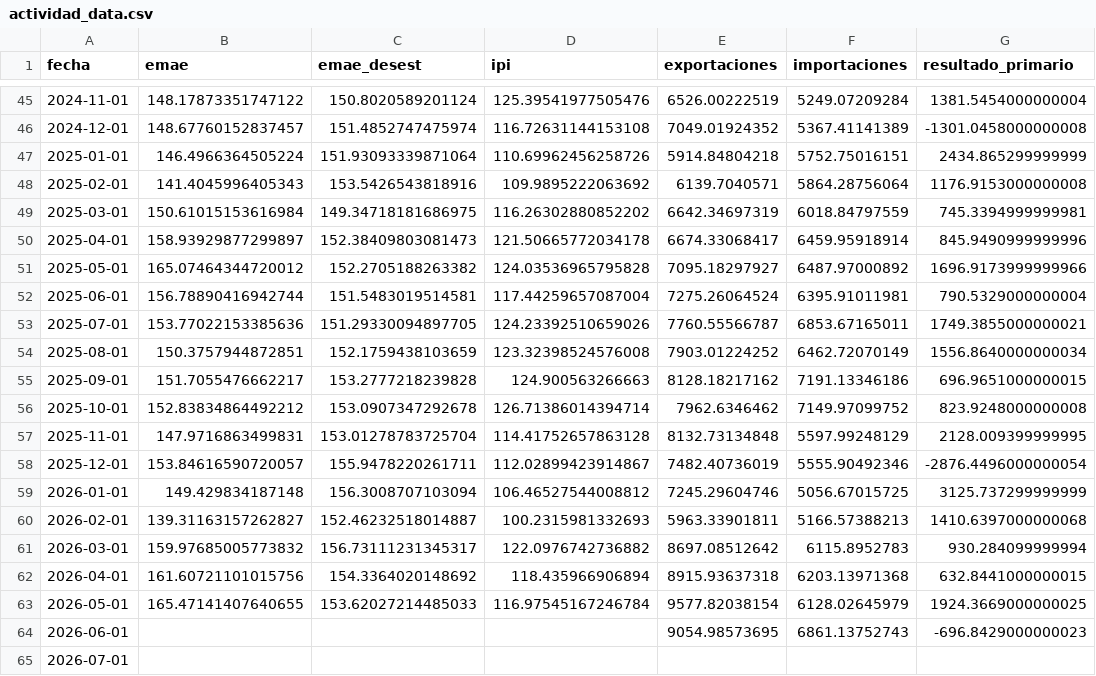
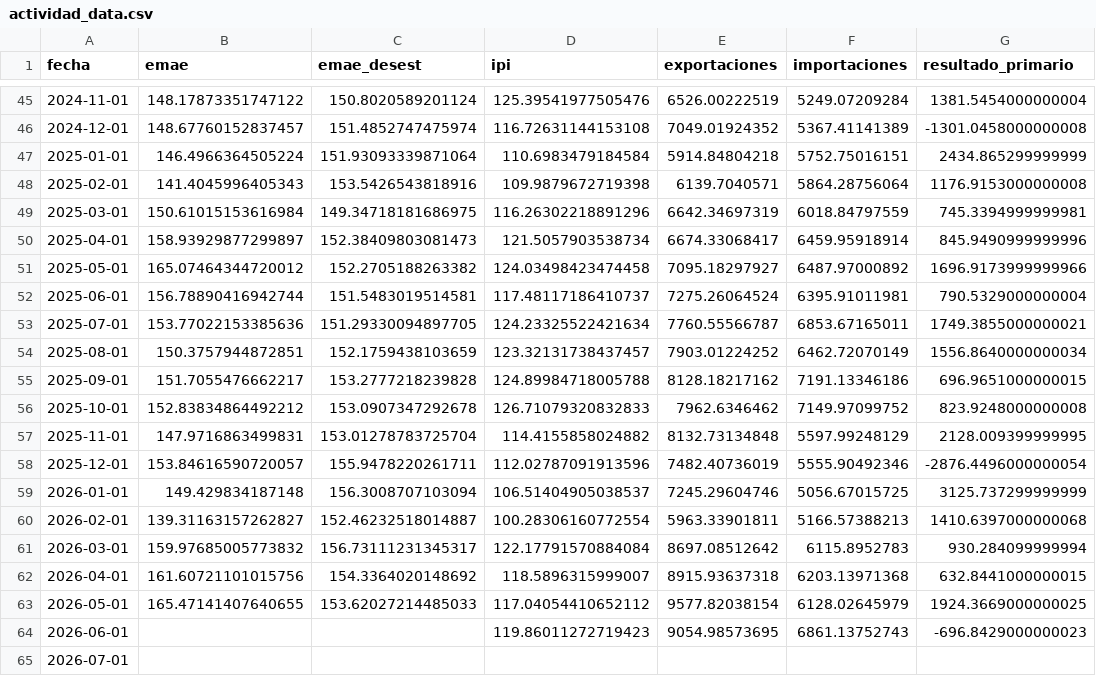
Before and after one commit to garciaborgheslautaro/acavalores-monitor-macro, a CSV file: data/actividad_data.csv, drawn as a sheet; only a part is shown, gaps mark what is left out; the diff names each change by its address in the sheet, - before the commit and + after, or states it on an @@ line.

```diff
--- a/data/actividad_data.csv
+++ b/data/actividad_data.csv
-D47 (ipi): 110.69962456258726
+D47 (ipi): 110.6983479184584
-D48 (ipi): 109.9895222063692
+D48 (ipi): 109.9879672719398
-D49 (ipi): 116.26302880852202
+D49 (ipi): 116.26302218891296
-D50 (ipi): 121.50665772034178
+D50 (ipi): 121.5057903538734
-D51 (ipi): 124.03536965795828
+D51 (ipi): 124.03498423474458
-D52 (ipi): 117.44259657087004
+D52 (ipi): 117.48117186410737
-D53 (ipi): 124.23392510659026
+D53 (ipi): 124.23325522421634
-D54 (ipi): 123.32398524576008
+D54 (ipi): 123.32131738437457
-D55 (ipi): 124.900563266663
+D55 (ipi): 124.89984718005788
-D56 (ipi): 126.71386014394714
+D56 (ipi): 126.71079320832833
-D57 (ipi): 114.41752657863128
+D57 (ipi): 114.4155858024882
-D58 (ipi): 112.02899423914867
+D58 (ipi): 112.02787091913596
-D59 (ipi): 106.46527544008812
+D59 (ipi): 106.51404905038537
-D60 (ipi): 100.2315981332693
+D60 (ipi): 100.28306160772554
-D61 (ipi): 122.0976742736882
+D61 (ipi): 122.17791570884084
-D62 (ipi): 118.435966906894
+D62 (ipi): 118.5896315999007
-D63 (ipi): 116.97545167246784
+D63 (ipi): 117.04054410652112
-D64 (ipi): (empty)
+D64 (ipi): 119.86011272719423
```
Also changed, not shown: data/bcra_data.csv, data/dolar_data.csv, 5 other files.
